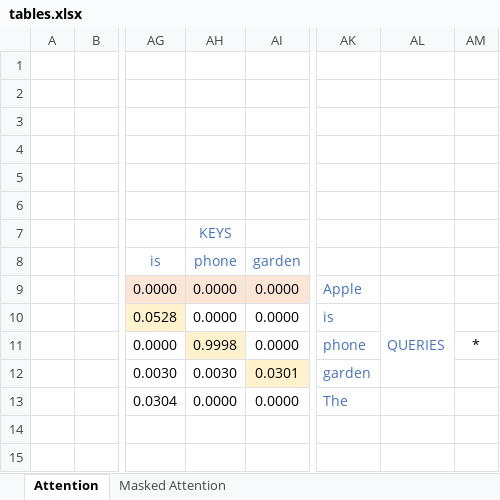
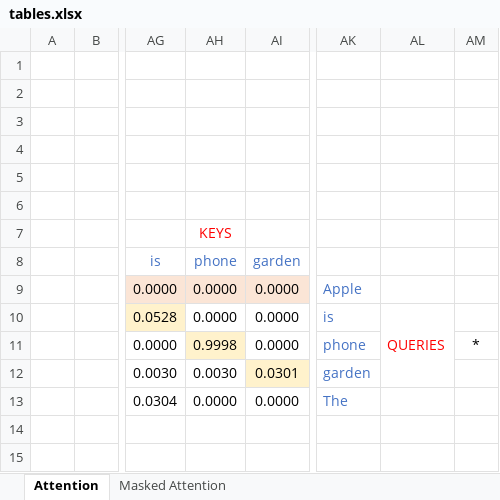
Before and after one commit to alexaibio/teaching_content, an Excel workbook: Transformers/img/tables.xlsx, sheet Attention, drawn as a sheet; only a part is shown, gaps mark what is left out; values as stored, in another font and other column widths than the file's, no borders; charts and pictures not drawn; the diff names each change by its address in the sheet, - before the commit and + after, or states it on an @@ line.

Commit message:
Attention corrections

```diff
--- a/Transformers/img/tables.xlsx (sheet Attention)
+++ b/Transformers/img/tables.xlsx (sheet Attention)
-AH7 text colour: #4472C4
+AH7 text colour: #FF0000
-AL10 text colour: #4472C4
+AL10 text colour: #FF0000
```
Also changed, not shown: 4 other files.
